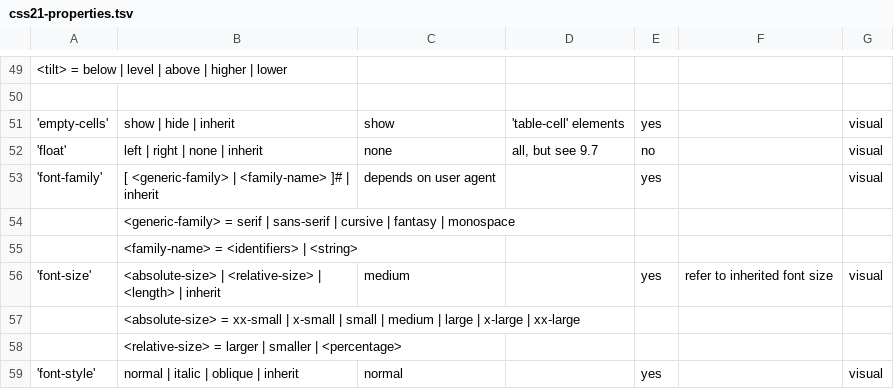
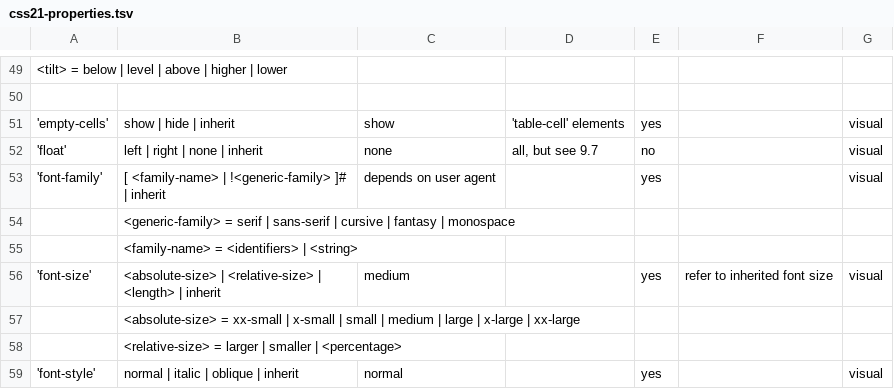
Before and after one commit to css-raku/CSS-Module-raku, a TSV file: src/css21-properties.tsv, drawn as a sheet; only a part is shown, gaps mark what is left out.

```diff
--- a/src/css21-properties.tsv
+++ b/src/css21-properties.tsv
@@ -52,3 +52,3 @@
 'float'	left | right | none | inherit	none	all, but see 9.7	no	 	visual
-'font-family'	[ <generic-family> | <family-name> ]# | inherit	depends on user agent	 	yes	 	visual
+'font-family'	[ <family-name> | !<generic-family> ]# | inherit	depends on user agent	 	yes	 	visual
 	<generic-family> = serif | sans-serif | cursive | fantasy | monospace
```
Also changed, not shown: src/css-snapshot-2026/css-fonts-4/@font-feature-values.tsv, src/css1-properties.tsv, 7 other files.
